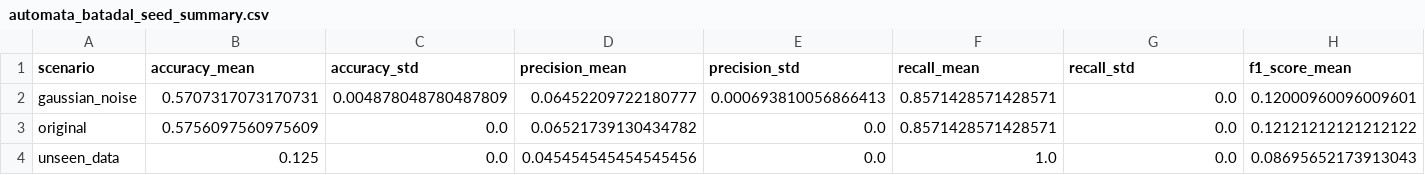
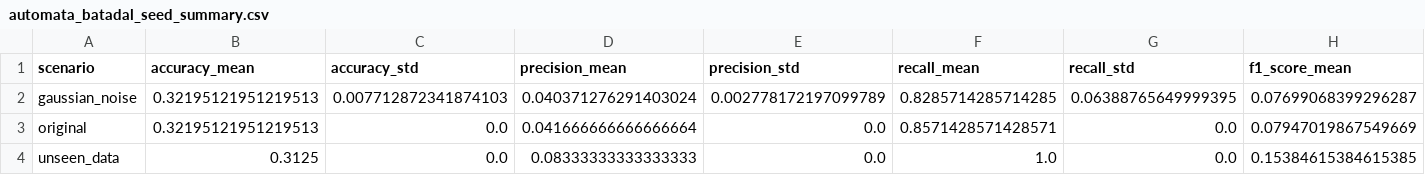
Before and after one commit to tayrubys/TimeSeries-Enhanced, a CSV file: results/outputs/automata_batadal_seed_summary.csv, drawn as a sheet; only a part is shown; the diff covers the shown part only; the diff names each change by its address in the sheet, - before the commit and + after, or states it on an @@ line.

```diff
--- a/results/outputs/automata_batadal_seed_summary.csv
+++ b/results/outputs/automata_batadal_seed_summary.csv
-B2 (accuracy_mean): 0.5707317073170731
+B2 (accuracy_mean): 0.32195121951219513
-C2 (accuracy_std): 0.004878048780487809
+C2 (accuracy_std): 0.007712872341874103
-D2 (precision_mean): 0.06452209722180777
+D2 (precision_mean): 0.040371276291403024
-E2 (precision_std): 0.000693810056866413
+E2 (precision_std): 0.002778172197099789
-F2 (recall_mean): 0.8571428571428571
+F2 (recall_mean): 0.8285714285714285
-G2 (recall_std): 0.0
+G2 (recall_std): 0.06388765649999395
-H2 (f1_score_mean): 0.12000960096009601
+H2 (f1_score_mean): 0.07699068399296287
-B3 (accuracy_mean): 0.5756097560975609
+B3 (accuracy_mean): 0.32195121951219513
-D3 (precision_mean): 0.06521739130434782
+D3 (precision_mean): 0.041666666666666664
-H3 (f1_score_mean): 0.12121212121212122
+H3 (f1_score_mean): 0.07947019867549669
-B4 (accuracy_mean): 0.125
+B4 (accuracy_mean): 0.3125
-D4 (precision_mean): 0.045454545454545456
+D4 (precision_mean): 0.08333333333333333
-H4 (f1_score_mean): 0.08695652173913043
+H4 (f1_score_mean): 0.15384615384615385
```
Also changed, not shown: 1 edited cell elsewhere in this file, results/outputs/automata_advanced_all_scenarios_metrics.csv, results/outputs/automata_param_sensitivity_metrics.csv, 2 other files.
